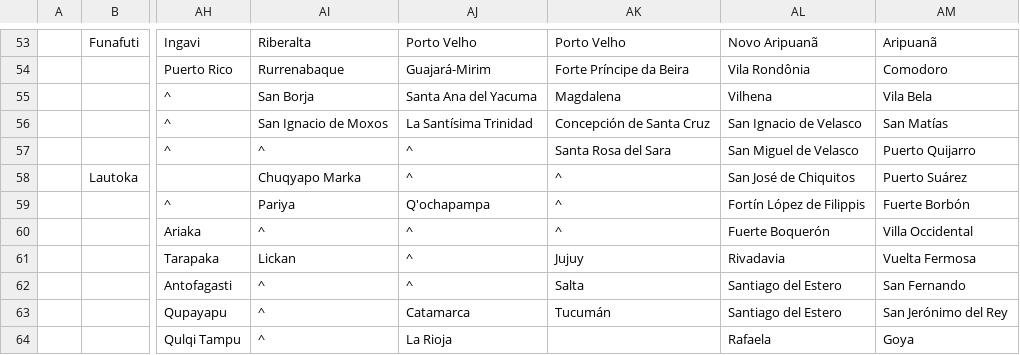
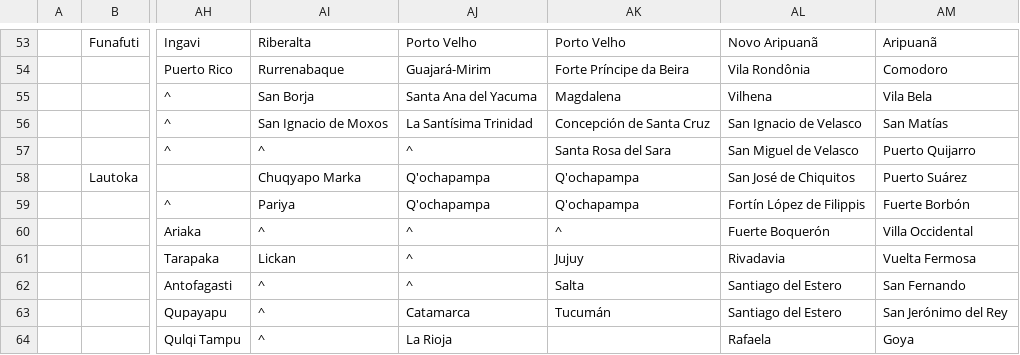
Before and after one commit to proompter-deluxe/Dawn-of-Civilization, a CSV file: Assets/Maps/Cities.csv, drawn as a sheet; only a part is shown, gaps mark what is left out; the diff names each change by its address in the sheet, - before the commit and + after, or states it on an @@ line.

Commit message:
Add some tech disincentives to China, Turks for some industrial techs
Add a few city name translations.
Fill some gaps for Peak tiles that Incans can colonize
Promote Tibet and Nubia from LIMITED to SIGNIFICANT impact (so that they are spawned during autoplay for distant civs).

```diff
--- a/Assets/Maps/Cities.csv
+++ b/Assets/Maps/Cities.csv
-AJ58: ^
+AJ58: Q'ochapampa
-AK58:AK59: ^
+AK58:AK59: Q'ochapampa
```
Also changed, not shown: Assets/Maps/Translations/English.csv, 4 other files.
